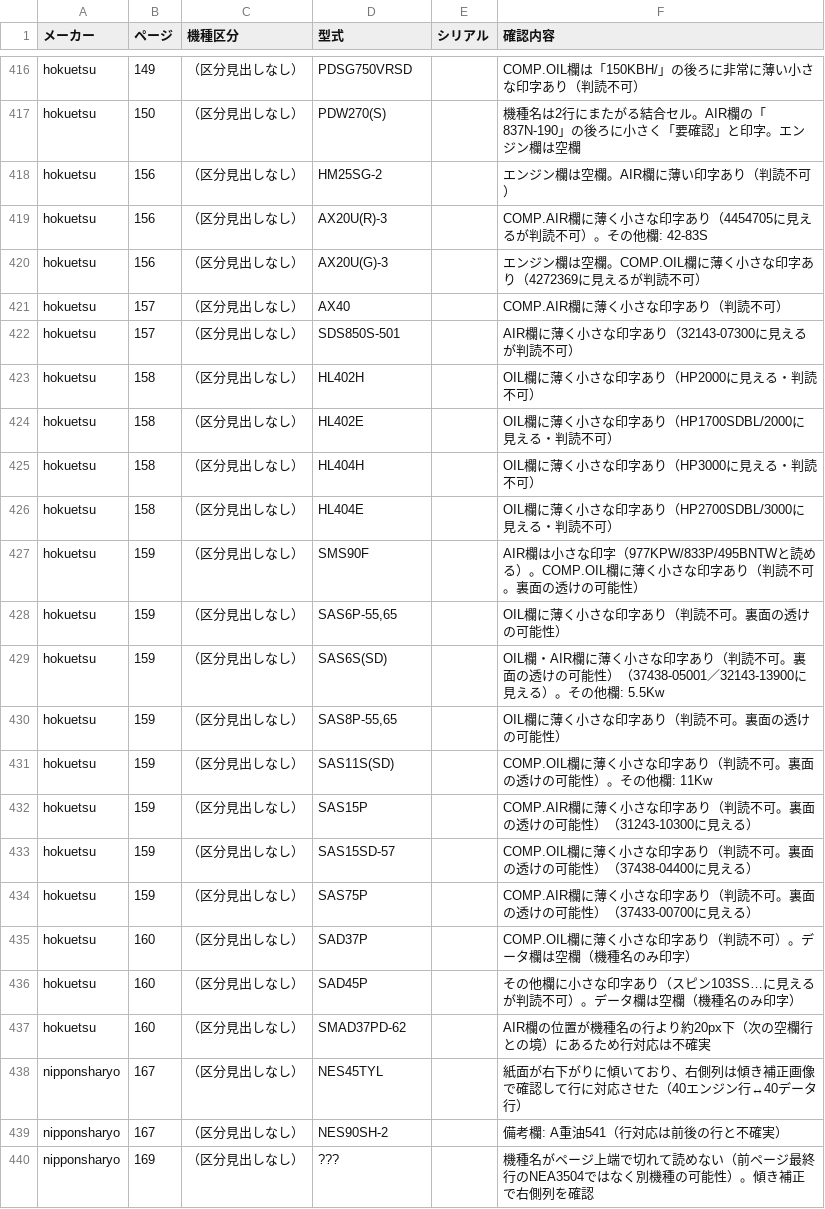
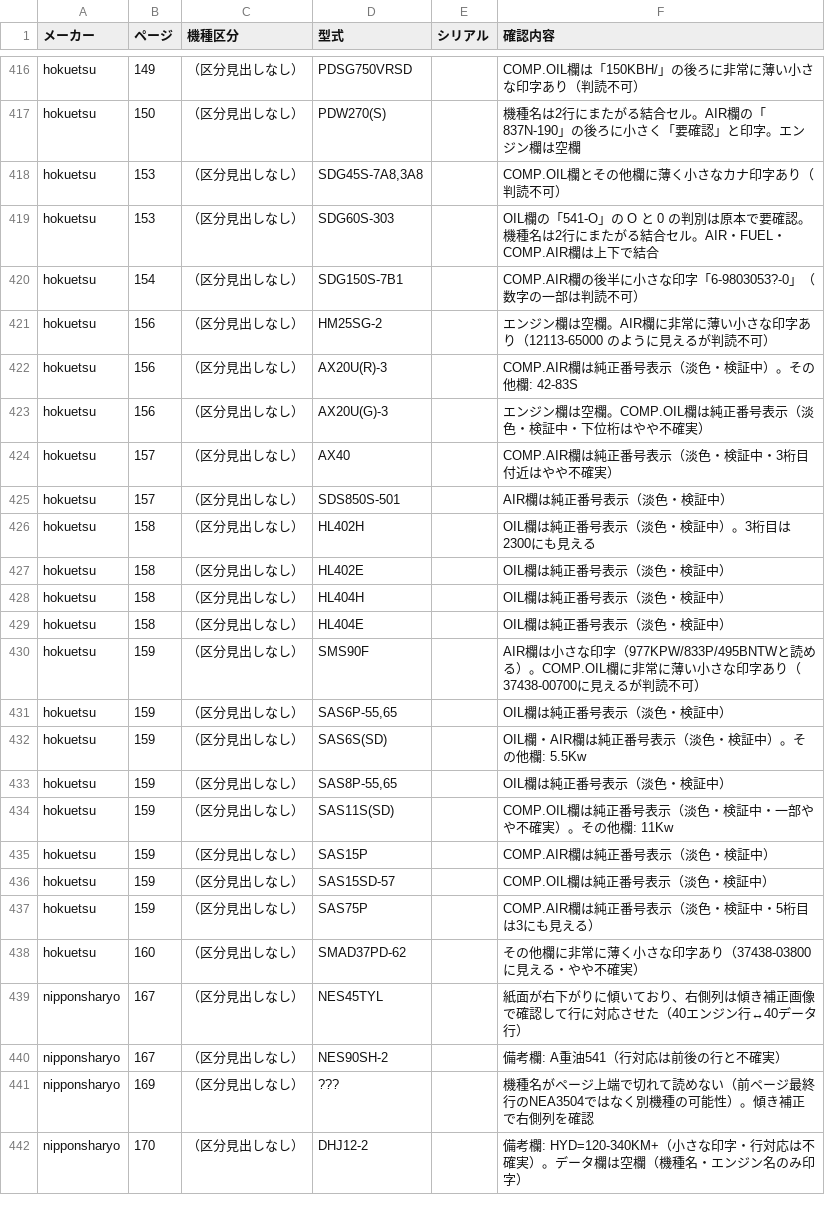
Before and after one commit to danzo42/element-search, a CSV file: 要確認一覧.csv, drawn as a sheet; only a part is shown, gaps mark what is left out; the shorter side is filled out with more unchanged rows.

```diff
--- a/要確認一覧.csv
+++ b/要確認一覧.csv
@@ -417,22 +417,23 @@
 "hokuetsu","150","（区分見出しなし）","PDW270(S)","","機種名は2行にまたがる結合セル。AIR欄の「837N-190」の後ろに小さく「要確認」と印字。エンジン欄は空欄"
-"hokuetsu","156","（区分見出しなし）","HM25SG-2","","エンジン欄は空欄。AIR欄に薄い印字あり（判読不可）"
-"hokuetsu","156","（区分見出しなし）","AX20U(R)-3","","COMP.AIR欄に薄く小さな印字あり（4454705に見えるが判読不可）。その他欄: 42-83S"
-"hokuetsu","156","（区分見出しなし）","AX20U(G)-3","","エンジン欄は空欄。COMP.OIL欄に薄く小さな印字あり（4272369に見えるが判読不可）"
-"hokuetsu","157","（区分見出しなし）","AX40","","COMP.AIR欄に薄く小さな印字あり（判読不可）"
-"hokuetsu","157","（区分見出しなし）","SDS850S-501","","AIR欄に薄く小さな印字あり（32143-07300に見えるが判読不可）"
-"hokuetsu","158","（区分見出しなし）","HL402H","","OIL欄に薄く小さな印字あり（HP2000に見える・判読不可）"
-"hokuetsu","158","（区分見出しなし）","HL402E","","OIL欄に薄く小さな印字あり（HP1700SDBL/2000に見える・判読不可）"
-"hokuetsu","158","（区分見出しなし）","HL404H","","OIL欄に薄く小さな印字あり（HP3000に見える・判読不可）"
-"hokuetsu","158","（区分見出しなし）","HL404E","","OIL欄に薄く小さな印字あり（HP2700SDBL/3000に見える・判読不可）"
-"hokuetsu","159","（区分見出しなし）","SMS90F","","AIR欄は小さな印字（977KPW/833P/495BNTWと読める）。COMP.OIL欄に薄く小さな印字あり（判読不可。裏面の透けの可能性）"
-"hokuetsu","159","（区分見出しなし）","SAS6P-55,65","","OIL欄に薄く小さな印字あり（判読不可。裏面の透けの可能性）"
-"hokuetsu","159","（区分見出しなし）","SAS6S(SD)","","OIL欄・AIR欄に薄く小さな印字あり（判読不可。裏面の透けの可能性）（37438-05001／32143-13900に見える）。その他欄: 5.5Kw"
-"hokuetsu","159","（区分見出しなし）","SAS8P-55,65","","OIL欄に薄く小さな印字あり（判読不可。裏面の透けの可能性）"
-"hokuetsu","159","（区分見出しなし）","SAS11S(SD)","","COMP.OIL欄に薄く小さな印字あり（判読不可。裏面の透けの可能性）。その他欄: 11Kw"
-"hokuetsu","159","（区分見出しなし）","SAS15P","","COMP.AIR欄に薄く小さな印字あり（判読不可。裏面の透けの可能性）（31243-10300に見える）"
-"hokuetsu","159","（区分見出しなし）","SAS15SD-57","","COMP.OIL欄に薄く小さな印字あり（判読不可。裏面の透けの可能性）（37438-04400に見える）"
-"hokuetsu","159","（区分見出しなし）","SAS75P","","COMP.AIR欄に薄く小さな印字あり（判読不可。裏面の透けの可能性）（37433-00700に見える）"
-"hokuetsu","160","（区分見出しなし）","SAD37P","","COMP.OIL欄に薄く小さな印字あり（判読不可）。データ欄は空欄（機種名のみ印字）"
-"hokuetsu","160","（区分見出しなし）","SAD45P","","その他欄に小さな印字あり（スピン103SS…に見えるが判読不可）。データ欄は空欄（機種名のみ印字）"
-"hokuetsu","160","（区分見出しなし）","SMAD37PD-62","","AIR欄の位置が機種名の行より約20px下（次の空欄行との境）にあるため行対応は不確実"
+"hokuetsu","153","（区分見出しなし）","SDG45S-7A8,3A8","","COMP.OIL欄とその他欄に薄く小さなカナ印字あり（判読不可）"
+"hokuetsu","153","（区分見出しなし）","SDG60S-303","","OIL欄の「541-O」の O と 0 の判別は原本で要確認。機種名は2行にまたがる結合セル。AIR・FUEL・COMP.AIR欄は上下で結合"
+"hokuetsu","154","（区分見出しなし）","SDG150S-7B1","","COMP.AIR欄の後半に小さな印字「6-9803053?-0」（数字の一部は判読不可）"
+"hokuetsu","156","（区分見出しなし）","HM25SG-2","","エンジン欄は空欄。AIR欄に非常に薄い小さな印字あり（12113-65000 のように見えるが判読不可）"
+"hokuetsu","156","（区分見出しなし）","AX20U(R)-3","","COMP.AIR欄は純正番号表示（淡色・検証中）。その他欄: 42-83S"
+"hokuetsu","156","（区分見出しなし）","AX20U(G)-3","","エンジン欄は空欄。COMP.OIL欄は純正番号表示（淡色・検証中・下位桁はやや不確実）"
+"hokuetsu","157","（区分見出しなし）","AX40","","COMP.AIR欄は純正番号表示（淡色・検証中・3桁目付近はやや不確実）"
+"hokuetsu","157","（区分見出しなし）","SDS850S-501","","AIR欄は純正番号表示（淡色・検証中）"
+"hokuetsu","158","（区分見出しなし）","HL402H","","OIL欄は純正番号表示（淡色・検証中）。3桁目は2300にも見える"
+"hokuetsu","158","（区分見出しなし）","HL402E","","OIL欄は純正番号表示（淡色・検証中）"
+"hokuetsu","158","（区分見出しなし）","HL404H","","OIL欄は純正番号表示（淡色・検証中）"
+"hokuetsu","158","（区分見出しなし）","HL404E","","OIL欄は純正番号表示（淡色・検証中）"
+"hokuetsu","159","（区分見出しなし）","SMS90F","","AIR欄は小さな印字（977KPW/833P/495BNTWと読める）。COMP.OIL欄に非常に薄い小さな印字あり（37438-00700に見えるが判読不可）"
+"hokuetsu","159","（区分見出しなし）","SAS6P-55,65","","OIL欄は純正番号表示（淡色・検証中）"
+"hokuetsu","159","（区分見出しなし）","SAS6S(SD)","","OIL欄・AIR欄は純正番号表示（淡色・検証中）。その他欄: 5.5Kw"
+"hokuetsu","159","（区分見出しなし）","SAS8P-55,65","","OIL欄は純正番号表示（淡色・検証中）"
+"hokuetsu","159","（区分見出しなし）","SAS11S(SD)","","COMP.OIL欄は純正番号表示（淡色・検証中・一部やや不確実）。その他欄: 11Kw"
+"hokuetsu","159","（区分見出しなし）","SAS15P","","COMP.AIR欄は純正番号表示（淡色・検証中）"
+"hokuetsu","159","（区分見出しなし）","SAS15SD-57","","COMP.OIL欄は純正番号表示（淡色・検証中）"
+"hokuetsu","159","（区分見出しなし）","SAS75P","","COMP.AIR欄は純正番号表示（淡色・検証中・5桁目は3にも見える）"
+"hokuetsu","160","（区分見出しなし）","SMAD37PD-62","","その他欄に非常に薄く小さな印字あり（37438-03800に見える・やや不確実）"
 "nipponsharyo","167","（区分見出しなし）","NES45TYL","","紙面が右下がりに傾いており、右側列は傾き補正画像で確認して行に対応させた（40エンジン行↔40データ行）"
```
Also changed, not shown: data-src/hokuetsu/p151.tsv, data-src/hokuetsu/p153.tsv, 13 other files.
